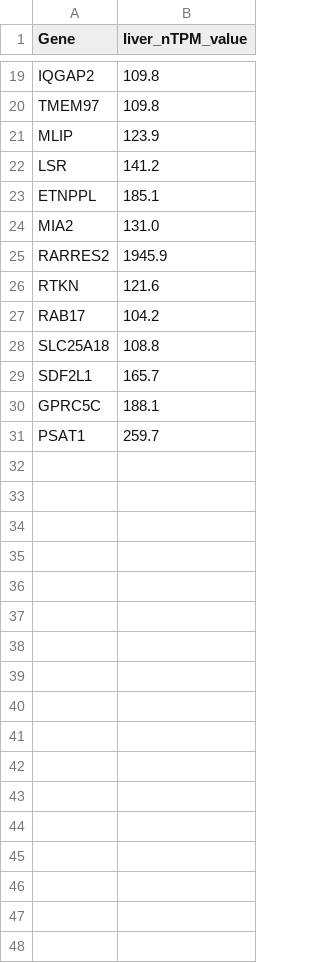
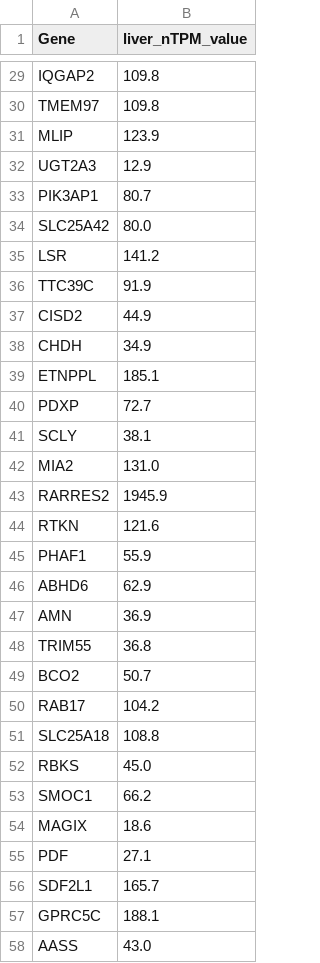
Before and after one commit to jonghyeonseol/Liver-protein-search, a CSV file: Trace/liver_protein_nTPM≥100_only_genes.csv, drawn as a sheet; only a part is shown, gaps mark what is left out; the shorter side is filled out with more unchanged rows; the diff covers the shown part only.

```diff
--- a/Trace/liver_protein_nTPM≥100_only_genes.csv
+++ b/Trace/liver_protein_nTPM≥100_only_genes.csv
@@ -21,4 +31,12 @@ TMEM97,109.8
 MLIP,123.9
+UGT2A3,12.9
+PIK3AP1,80.7
+SLC25A42,80.0
 LSR,141.2
+TTC39C,91.9
+CISD2,44.9
+CHDH,34.9
 ETNPPL,185.1
+PDXP,72.7
+SCLY,38.1
 MIA2,131.0
@@ -26,5 +44,15 @@ RARRES2,1945.9
 RTKN,121.6
+PHAF1,55.9
+ABHD6,62.9
+AMN,36.9
+TRIM55,36.8
+BCO2,50.7
 RAB17,104.2
 SLC25A18,108.8
+RBKS,45.0
+SMOC1,66.2
+MAGIX,18.6
+PDF,27.1
 SDF2L1,165.7
 GPRC5C,188.1
+AASS,43.0
```
Also changed, not shown: 13 added rows elsewhere in this file, Trace/liver_genes_sorted_by_ntpm.csv, Trace/liver_protein_nTPM≥100_and_cluster_and_enrichment_genes.csv, 24 other files.
